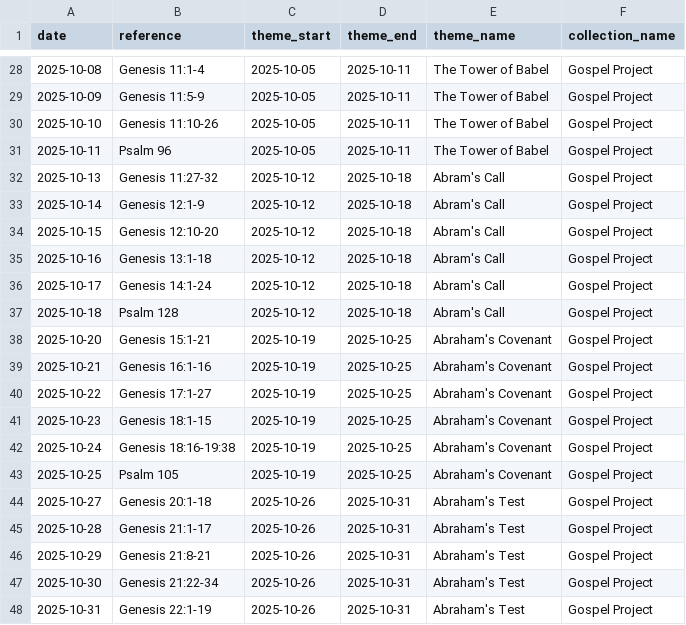
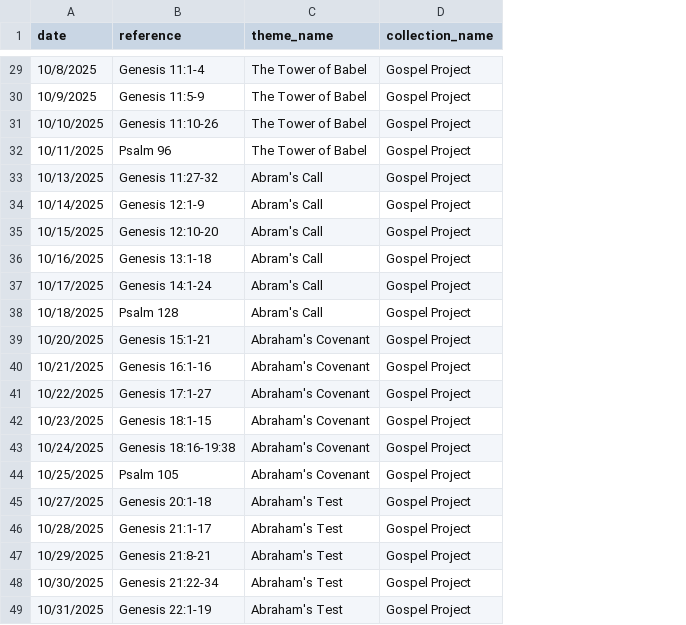
Before and after one commit to mehoeppner-svg/SJLC-readings, a CSV file: Study Year 2025-2026.csv, drawn as a sheet; only a part is shown, gaps mark what is left out; removed rows and columns are numbered as before the commit, all else as after; the diff covers the shown part only; the diff names each change by its address in the sheet, - before the commit and + after, or states it on an @@ line.

```diff
--- a/Study Year 2025-2026.csv
+++ b/Study Year 2025-2026.csv
-column C (theme_start), rows 28-48: 2025-10-05 | 2025-10-05 | 2025-10-05 | 2025-10-05 | 2025-10-12 | 2025-10-12 | 2025-10-12 | 2025-10-12 | 2025-10-12 | 2025-10-12 | 2025-10-19 | 2025-10-19 | 2025-10-19 | 2025-10-19 | 2025-10-19 | 2025-10-19 | 2025-10-26 | 2025-10-26 | 2025-10-26 | 2025-10-26 | 2025-10-26
-column D (theme_end), rows 28-48: 2025-10-11 | 2025-10-11 | 2025-10-11 | 2025-10-11 | 2025-10-18 | 2025-10-18 | 2025-10-18 | 2025-10-18 | 2025-10-18 | 2025-10-18 | 2025-10-25 | 2025-10-25 | 2025-10-25 | 2025-10-25 | 2025-10-25 | 2025-10-25 | 2025-10-31 | 2025-10-31 | 2025-10-31 | 2025-10-31 | 2025-10-31
-A29 (date): 2025-10-08
+A29 (date): 10/8/2025
-A30 (date): 2025-10-09
+A30 (date): 10/9/2025
-A31 (date): 2025-10-10
+A31 (date): 10/10/2025
-A32 (date): 2025-10-11
+A32 (date): 10/11/2025
-A33 (date): 2025-10-13
+A33 (date): 10/13/2025
-A34 (date): 2025-10-14
+A34 (date): 10/14/2025
-A35 (date): 2025-10-15
+A35 (date): 10/15/2025
-A36 (date): 2025-10-16
+A36 (date): 10/16/2025
-A37 (date): 2025-10-17
+A37 (date): 10/17/2025
-A38 (date): 2025-10-18
+A38 (date): 10/18/2025
-A39 (date): 2025-10-20
+A39 (date): 10/20/2025
-A40 (date): 2025-10-21
+A40 (date): 10/21/2025
-A41 (date): 2025-10-22
+A41 (date): 10/22/2025
-A42 (date): 2025-10-23
+A42 (date): 10/23/2025
-A43 (date): 2025-10-24
+A43 (date): 10/24/2025
-A44 (date): 2025-10-25
+A44 (date): 10/25/2025
-A45 (date): 2025-10-27
+A45 (date): 10/27/2025
-A46 (date): 2025-10-28
+A46 (date): 10/28/2025
-A47 (date): 2025-10-29
+A47 (date): 10/29/2025
-A48 (date): 2025-10-30
+A48 (date): 10/30/2025
-A49 (date): 2025-10-31
+A49 (date): 10/31/2025
```
Also changed, not shown: 1 added row and 26 edited cells elsewhere in this file, 1 other file.
